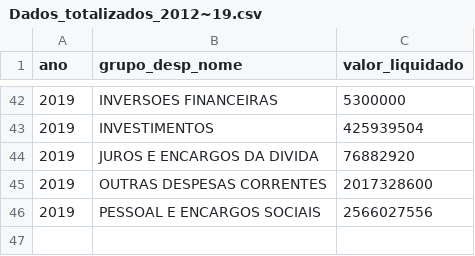
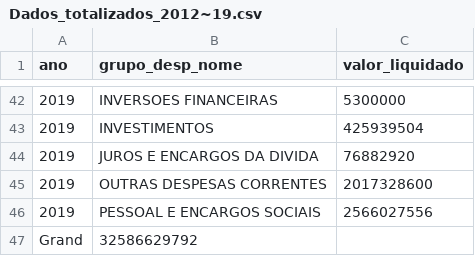
Before and after one commit to hucams/Hucams, a CSV file: Dados_totalizados_2012~19.csv, drawn as a sheet; only a part is shown, gaps mark what is left out.

Commit message:
Add files via upload

```diff
--- a/Dados_totalizados_2012~19.csv
+++ b/Dados_totalizados_2012~19.csv
@@ -46 +46,2 @@ ano,grupo_desp_nome,valor_liquidado
 2019,PESSOAL E ENCARGOS SOCIAIS,2566027556
+Grand,32586629792
```
